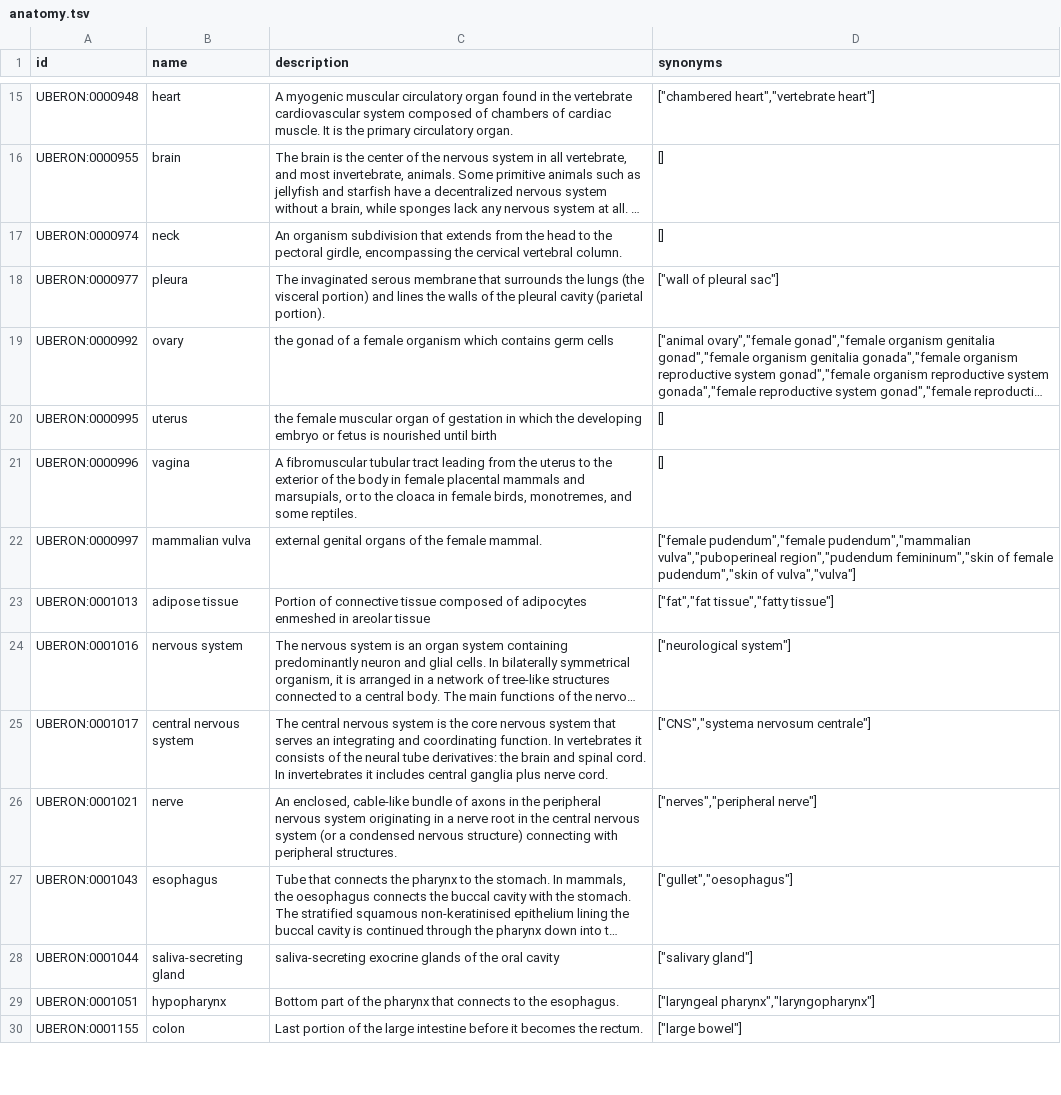
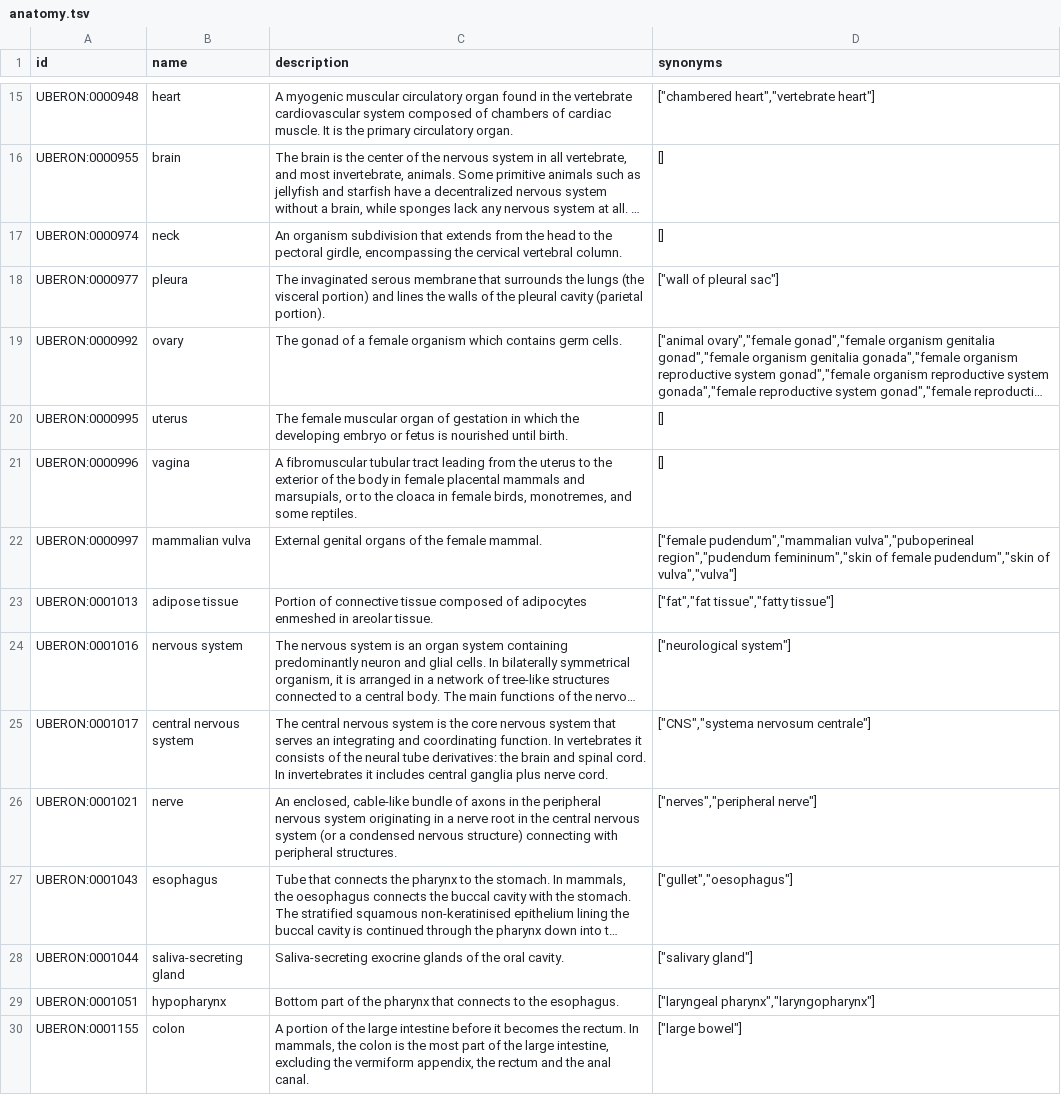
Before and after one commit to MaayanLab/LINCS-metadata, a TSV file: c2m2_level1/anatomy.tsv, drawn as a sheet; only a part is shown, gaps mark what is left out; long unchanged cells end in …; the diff covers the shown part only; the diff names each change by its address in the sheet, - before the commit and + after, or states it on an @@ line.

```diff
--- a/c2m2_level1/anatomy.tsv
+++ b/c2m2_level1/anatomy.tsv
-C19 (description): the gonad of a female organism which contains germ cells
+C19 (description): The gonad of a female organism which contains germ cells.
-C20 (description): the female muscular organ of gestation in which the developing embryo or fetus is nourished until birth
+C20 (description): The female muscular organ of gestation in which the developing embryo or fetus is nourished until birth.
-C22 (description): external genital organs of the female mammal.
+C22 (description): External genital organs of the female mammal.
-D22 (synonyms): ["female pudendum","female pudendum","mammalian vulva","puboperineal…
+D22 (synonyms): ["female pudendum","mammalian vulva","puboperineal…
-C23 (description): …in areolar tissue
+C23 (description): …in areolar tissue.
-C28 (description): saliva-secreting exocrine glands of the oral cavity
+C28 (description): Saliva-secreting exocrine glands of the oral cavity.
-C30 (description): Last portion of the large intestine before it becomes the rectum.
+C30 (description): A portion of the large intestine before it becomes the rectum. In mammals, the colon is the most part of the large intestine, excluding the vermiform appendix, the rectum and the anal canal.
```
Also changed, not shown: 7 edited cells elsewhere in this file, c2m2_level1/assay_type.tsv, c2m2_level1/file_format.tsv, 14 other files.
